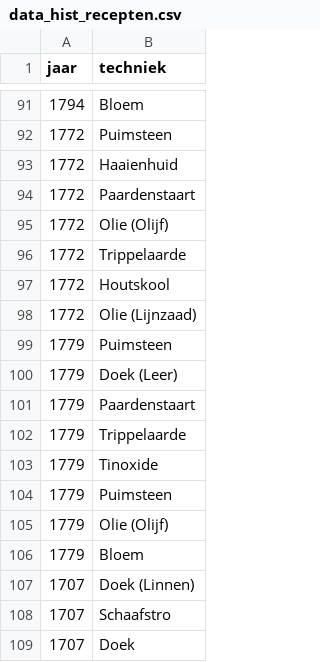
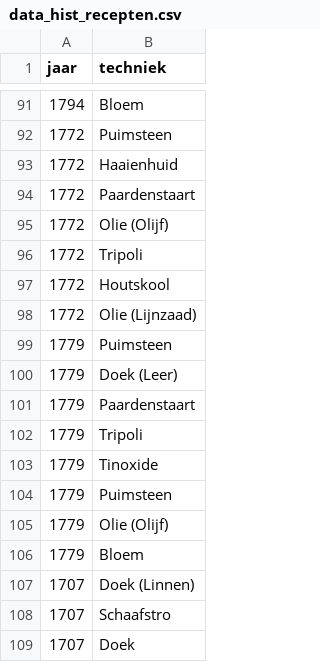
Before and after one commit to TjabbeN/BAproef, a CSV file: data_hist_recepten.csv, drawn as a sheet; only a part is shown, gaps mark what is left out; the diff covers the shown part only.

Commit message:
Update data_hist_recepten.csv
Trippelaarde -> Tripoli

```diff
--- a/data_hist_recepten.csv
+++ b/data_hist_recepten.csv
@@ -95,3 +95,3 @@ jaar,techniek
 1772,Olie (Olijf)
-1772,Trippelaarde
+1772,Tripoli
 1772,Houtskool
@@ -101,3 +101,3 @@ jaar,techniek
 1779,Paardenstaart
-1779,Trippelaarde
+1779,Tripoli
 1779,Tinoxide
```
Also changed, not shown: 14 edited cells elsewhere in this file.
